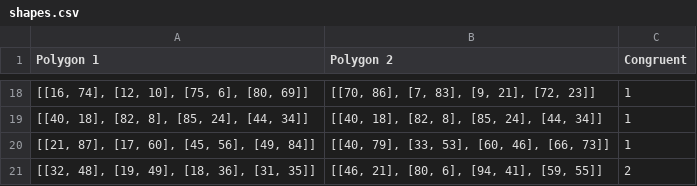
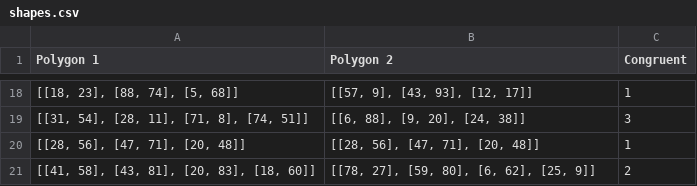
Before and after one commit to JSimmons221/triangles, a CSV file: Resources/shapes.csv, drawn as a sheet; only a part is shown, gaps mark what is left out; the diff covers the shown part only.

```diff
--- a/Resources/shapes.csv
+++ b/Resources/shapes.csv
@@ -18,4 +18,4 @@ Polygon 1,Polygon 2,Congruent
-"[[16, 74], [12, 10], [75, 6], [80, 69]]","[[70, 86], [7, 83], [9, 21], [72, 23]]",1
-"[[40, 18], [82, 8], [85, 24], [44, 34]]","[[40, 18], [82, 8], [85, 24], [44, 34]]",1
-"[[21, 87], [17, 60], [45, 56], [49, 84]]","[[40, 79], [33, 53], [60, 46], [66, 73]]",1
-"[[32, 48], [19, 49], [18, 36], [31, 35]]","[[46, 21], [80, 6], [94, 41], [59, 55]]",2
+"[[18, 23], [88, 74], [5, 68]]","[[57, 9], [43, 93], [12, 17]]",1
+"[[31, 54], [28, 11], [71, 8], [74, 51]]","[[6, 88], [9, 20], [24, 38]]",3
+"[[28, 56], [47, 71], [20, 48]]","[[28, 56], [47, 71], [20, 48]]",1
+"[[41, 58], [43, 81], [20, 83], [18, 60]]","[[78, 27], [59, 80], [6, 62], [25, 9]]",2
```
Also changed, not shown: 7 added rows, 7 removed rows and 18 edited cells elsewhere in this file, Resources/triangles.csv, 4 other files.
